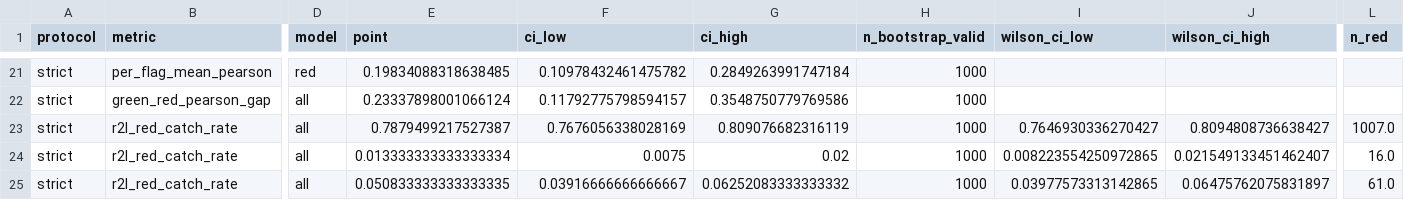
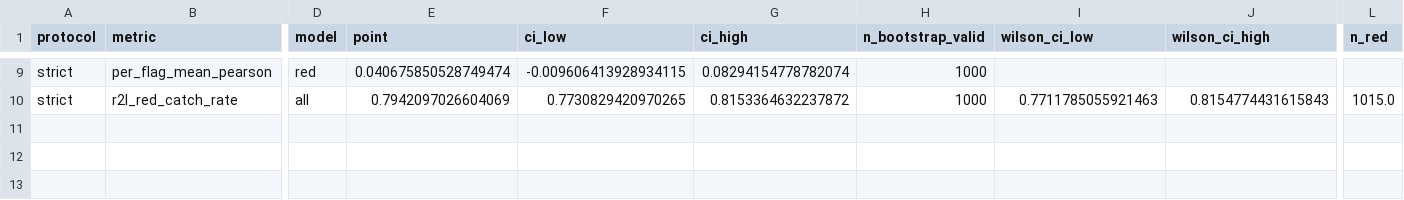
Before and after one commit to anasbiswas1/xids-research, a CSV file: results/tables/bootstrap_cis_strict.csv, drawn as a sheet; only a part is shown, gaps mark what is left out; removed rows and columns are numbered as before the commit, all else as after; rows hold the shown columns only; the diff covers the shown part only; the diff names each change by its address in the sheet, - before the commit and + after, or states it on an @@ line.

```diff
--- a/results/tables/bootstrap_cis_strict.csv
+++ b/results/tables/bootstrap_cis_strict.csv
-E9 (point): 0.19834088318638485
+E9 (point): 0.040675850528749474
-F9 (ci_low): 0.10978432461475782
+F9 (ci_low): -0.009606413928934115
-G9 (ci_high): 0.2849263991747184
+G9 (ci_high): 0.08294154778782074
-row 22: strict | green_red_pearson_gap | all | 0.23337898001066124 | 0.11792775798594157 | 0.3548750779769586 | 1000
-E10 (point): 0.7879499217527387
+E10 (point): 0.7942097026604069
-F10 (ci_low): 0.7676056338028169
+F10 (ci_low): 0.7730829420970265
-G10 (ci_high): 0.809076682316119
+G10 (ci_high): 0.8153364632237872
-I10 (wilson_ci_low): 0.7646930336270427
+I10 (wilson_ci_low): 0.7711785055921463
-J10 (wilson_ci_high): 0.8094808736638427
+J10 (wilson_ci_high): 0.8154774431615843
-L10 (n_red): 1007.0
+L10 (n_red): 1015.0
-row 24: strict | r2l_red_catch_rate | all | 0.013333333333333334 | 0.0075 | 0.02 | 1000 | 0.008223554250972865 | 0.021549133451462407 | 16.0
-row 25: strict | r2l_red_catch_rate | all | 0.050833333333333335 | 0.03916666666666667 | 0.06252083333333332 | 1000 | 0.03977573313142865 | 0.06475762075831897 | 61.0
```
Also changed, not shown: 12 removed rows and 19 edited cells elsewhere in this file, results/tables/phase_a_calibration_drift_diagnostic.csv, results/tables/phase_a_nsl_per_class_drift.csv, 15 other files.
